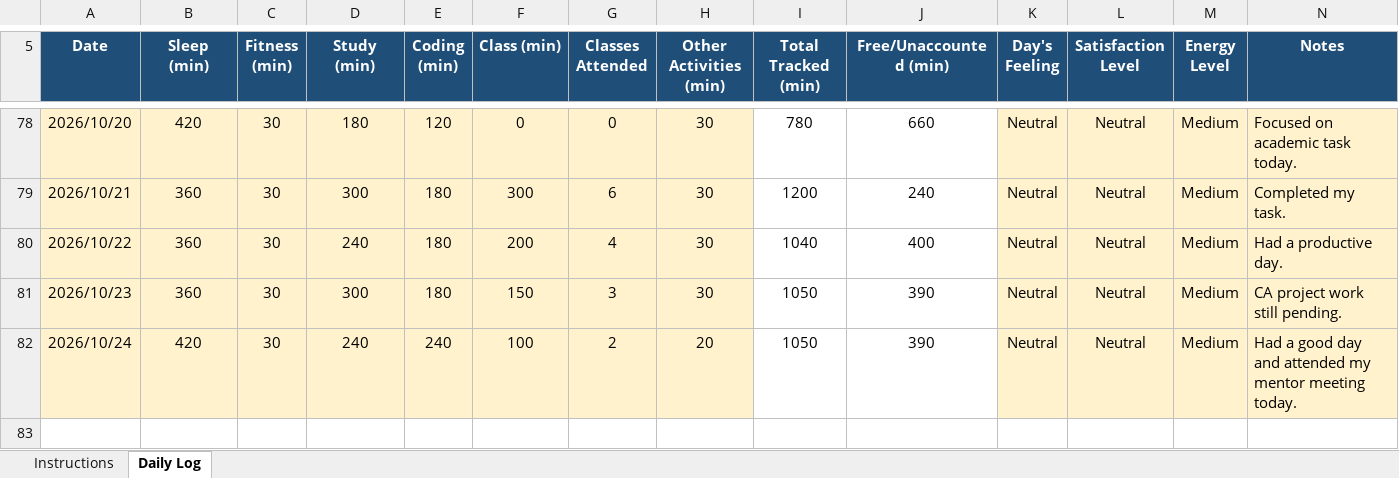
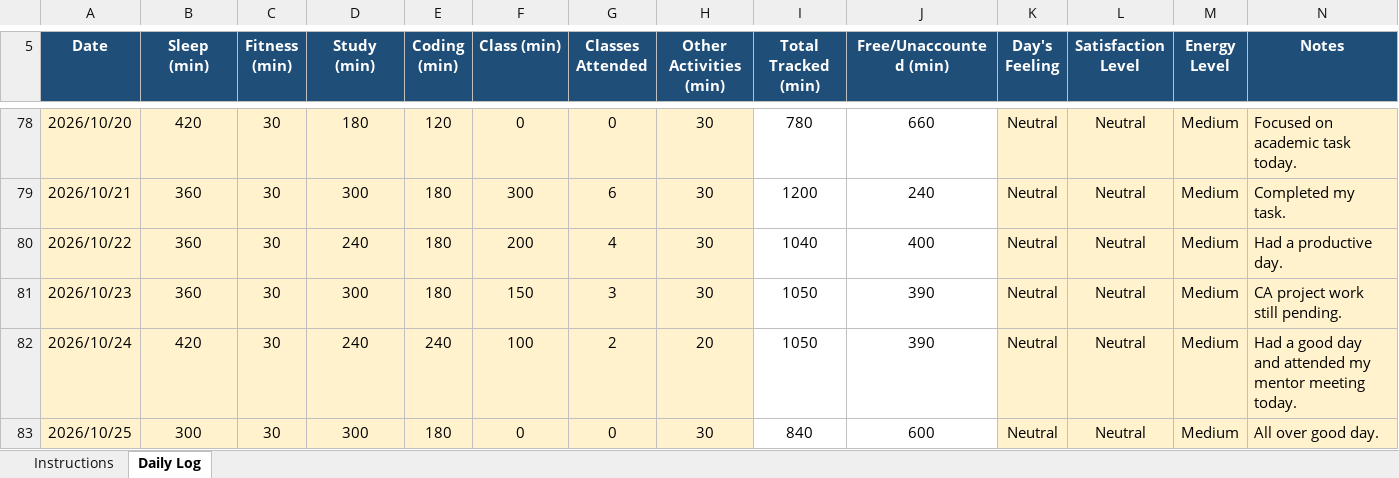
Before and after one commit to litikathakur927-cloud/CAP776, an Excel workbook: 12623065.xlsx, sheet Daily Log, drawn as a sheet; only a part is shown, gaps mark what is left out; values as stored, in another font and other column widths than the file's, no borders; conditional formats not drawn; the diff names each change by its address in the sheet, - before the commit and + after, or states it on an @@ line.

Commit message:
Daily routine

```diff
--- a/12623065.xlsx (sheet Daily Log)
+++ b/12623065.xlsx (sheet Daily Log)
+row 83: 2026/10/25 | 300 | 30 | 300 | 180 | 0 | 0 | 30 | 840 | 600 | Neutral | Neutral | Medium | All over good day.
```
